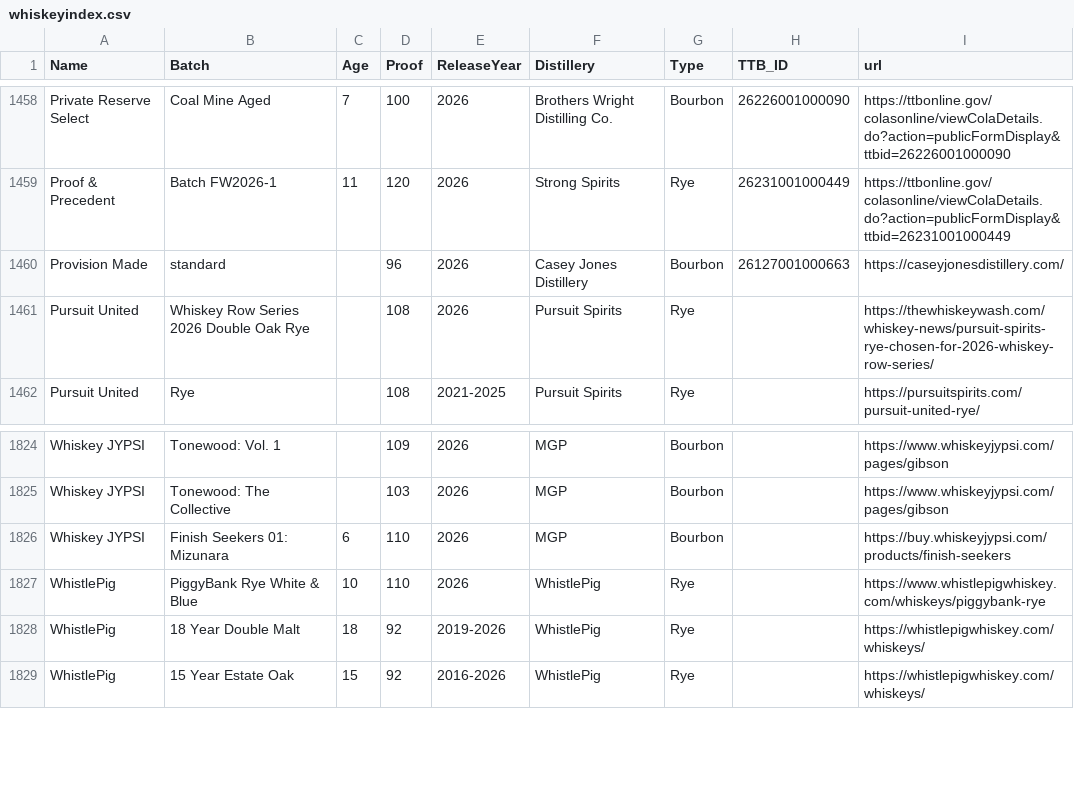
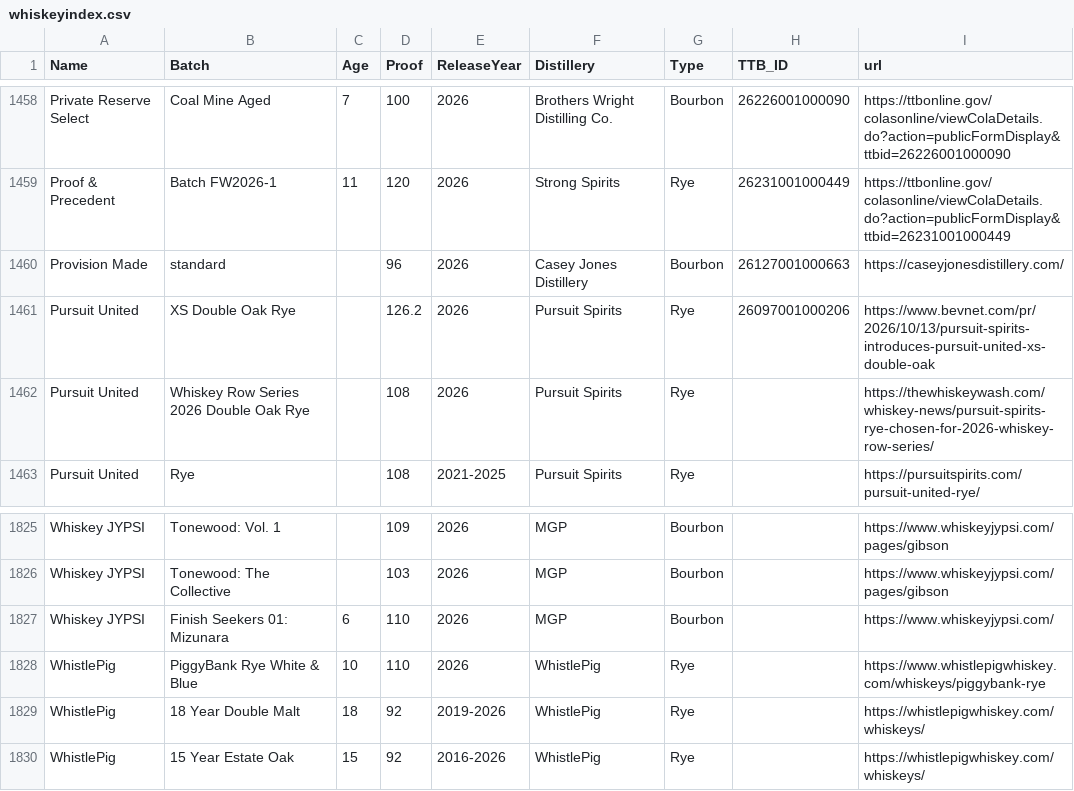
Before and after one commit to weshaggard/whiskeyproofs, a CSV file: _data/whiskeyindex.csv, drawn as a sheet; only a part is shown, gaps mark what is left out.

```diff
--- a/_data/whiskeyindex.csv
+++ b/_data/whiskeyindex.csv
@@ -1460,2 +1460,3 @@ Proof & Precedent,Batch FW2026-1,11,120,2026,Strong Spirits,Rye,26231001000449,h
 Provision Made,standard,,96,2026,Casey Jones Distillery,Bourbon,26127001000663,https://caseyjonesdistillery.com/
+Pursuit United,XS Double Oak Rye,,126.2,2026,Pursuit Spirits,Rye,26097001000206,https://www.bevnet.com/pr/2026/10/13/pursuit-spirits-introduces-pursuit-united-xs-double-oak
 Pursuit United,Whiskey Row Series 2026 Double Oak Rye,,108,2026,Pursuit Spirits,Rye,,https://thewhiskeywash.com/whiskey-news/pursuit-spirits-rye-chosen-for-2026-whiskey-row-series/
@@ -1825,3 +1826,3 @@ Whiskey JYPSI,Tonewood: Vol. 1,,109,2026,MGP,Bourbon,,https://www.whiskeyjypsi.c
 Whiskey JYPSI,Tonewood: The Collective,,103,2026,MGP,Bourbon,,https://www.whiskeyjypsi.com/pages/gibson
-Whiskey JYPSI,Finish Seekers 01: Mizunara,6,110,2026,MGP,Bourbon,,https://buy.whiskeyjypsi.com/products/finish-seekers
+Whiskey JYPSI,Finish Seekers 01: Mizunara,6,110,2026,MGP,Bourbon,,https://www.whiskeyjypsi.com/
 WhistlePig,PiggyBank Rye White & Blue,10,110,2026,WhistlePig,Rye,,https://www.whistlepigwhiskey.com/whiskeys/piggybank-rye
```
